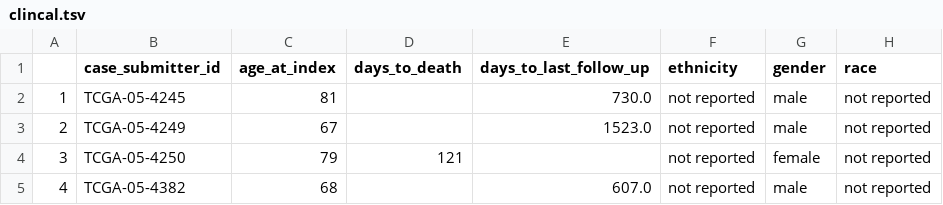
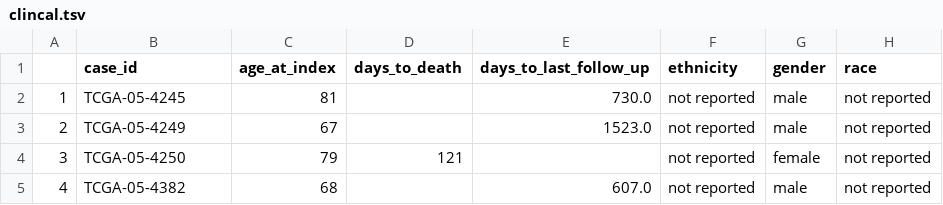
Before and after one commit to namxle/tcga, a TSV file: data/clincal.tsv, drawn as a sheet; only a part is shown; the diff names each change by its address in the sheet, - before the commit and + after, or states it on an @@ line.

Commit message:
feat: add more data

```diff
--- a/data/clincal.tsv
+++ b/data/clincal.tsv
-B1: case_submitter_id
+B1: case_id
```
Also changed, not shown: 8 other files.
